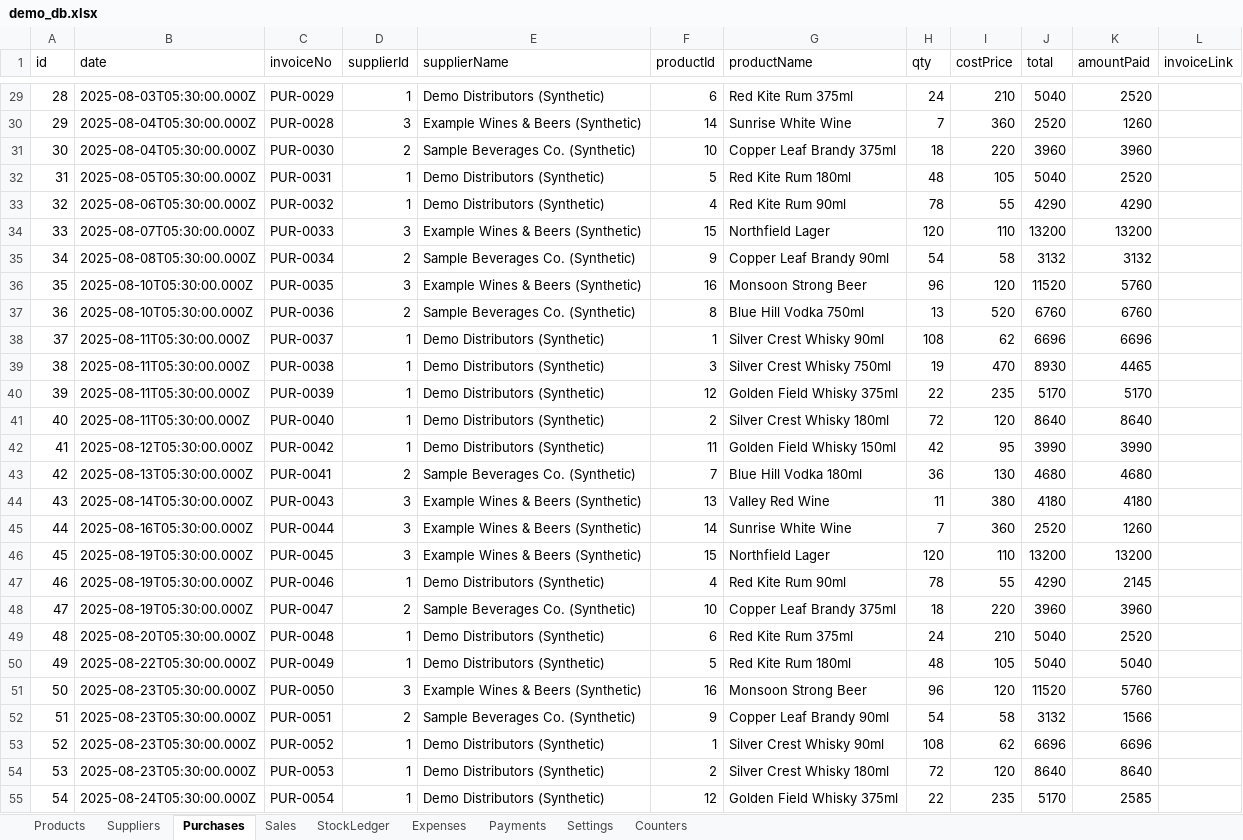
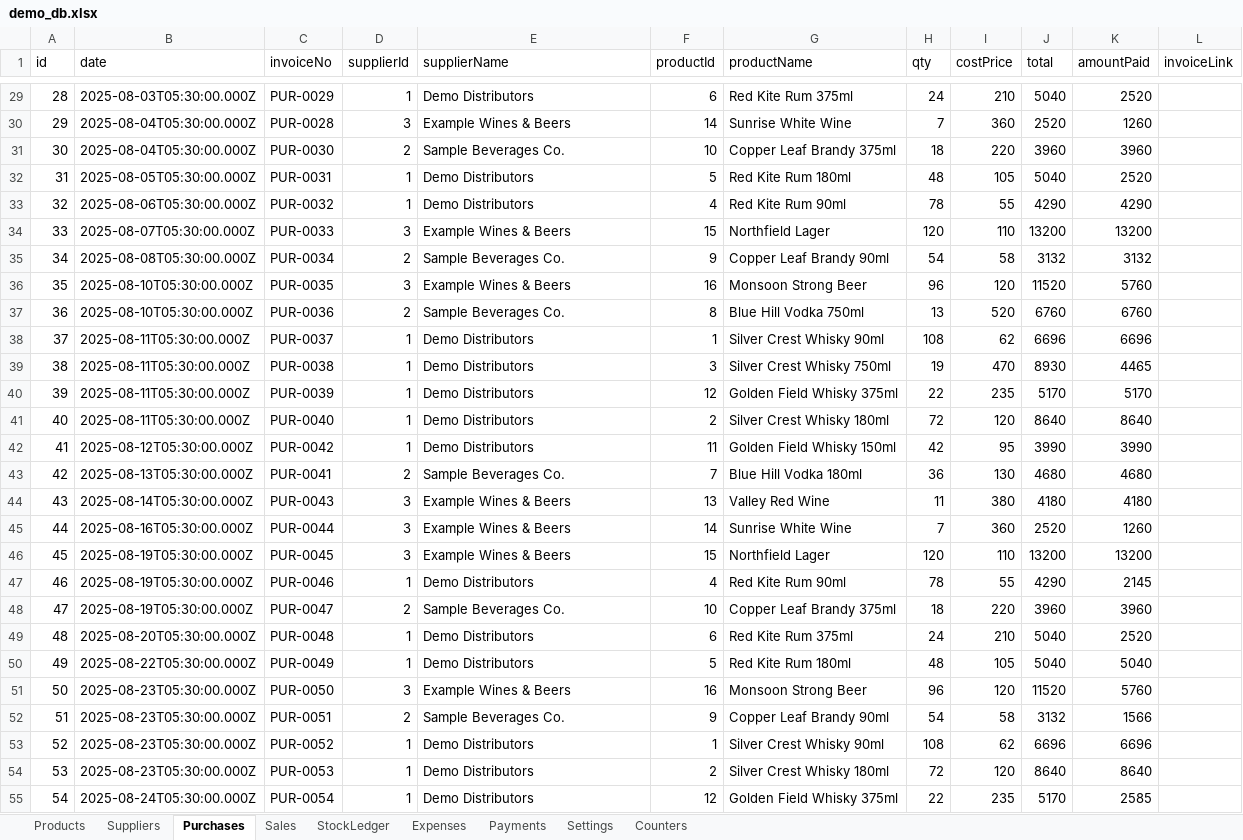
Before and after one commit to ashashree2000/selfsense, an Excel workbook: app/data/demo_db.xlsx, sheet Purchases, drawn as a sheet; only a part is shown, gaps mark what is left out; values as stored, in another font and other column widths than the file's, no borders; the diff covers the shown part only; the diff names each change by its address in the sheet, - before the commit and + after, or states it on an @@ line.

```diff
--- a/app/data/demo_db.xlsx (sheet Purchases)
+++ b/app/data/demo_db.xlsx (sheet Purchases)
-E29 (supplierName): Demo Distributors (Synthetic)
+E29 (supplierName): Demo Distributors
-E30 (supplierName): Example Wines & Beers (Synthetic)
+E30 (supplierName): Example Wines & Beers
-E31 (supplierName): Sample Beverages Co. (Synthetic)
+E31 (supplierName): Sample Beverages Co.
-E32:E33 (supplierName): Demo Distributors (Synthetic)
+E32:E33 (supplierName): Demo Distributors
-E34 (supplierName): Example Wines & Beers (Synthetic)
+E34 (supplierName): Example Wines & Beers
-E35 (supplierName): Sample Beverages Co. (Synthetic)
+E35 (supplierName): Sample Beverages Co.
-E36 (supplierName): Example Wines & Beers (Synthetic)
+E36 (supplierName): Example Wines & Beers
-E37 (supplierName): Sample Beverages Co. (Synthetic)
+E37 (supplierName): Sample Beverages Co.
-E38:E42 (supplierName): Demo Distributors (Synthetic)
+E38:E42 (supplierName): Demo Distributors
-E43 (supplierName): Sample Beverages Co. (Synthetic)
+E43 (supplierName): Sample Beverages Co.
-E44:E46 (supplierName): Example Wines & Beers (Synthetic)
+E44:E46 (supplierName): Example Wines & Beers
-E47 (supplierName): Demo Distributors (Synthetic)
+E47 (supplierName): Demo Distributors
-E48 (supplierName): Sample Beverages Co. (Synthetic)
+E48 (supplierName): Sample Beverages Co.
-E49:E50 (supplierName): Demo Distributors (Synthetic)
+E49:E50 (supplierName): Demo Distributors
-E51 (supplierName): Example Wines & Beers (Synthetic)
+E51 (supplierName): Example Wines & Beers
-E52 (supplierName): Sample Beverages Co. (Synthetic)
+E52 (supplierName): Sample Beverages Co.
-E53:E55 (supplierName): Demo Distributors (Synthetic)
+E53:E55 (supplierName): Demo Distributors
```
Also changed, not shown: 12 added rows and 707 edited cells elsewhere in this sheet, sheet StockLedger, sheet Sales, sheet Payments, sheet Counters, sheet Products, sheet Expenses, 2 more sheets, 14 other files.
